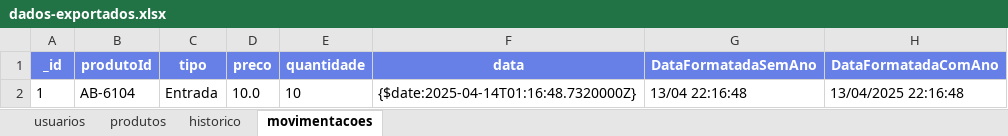
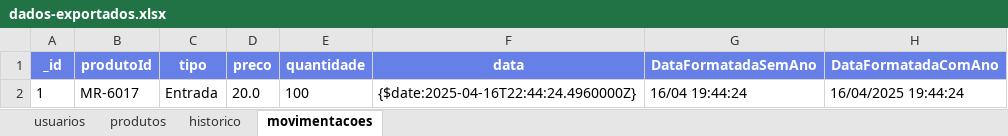
Before and after one commit to yagoprssantos/WMS-RadiadoresLemos, an Excel workbook: src/Resources/dados-exportados.xlsx, sheet movimentacoes, drawn as a sheet; values as stored, in another font and other column widths than the file's, no borders; the diff names each change by its address in the sheet, - before the commit and + after, or states it on an @@ line.

```diff
--- a/src/Resources/dados-exportados.xlsx (sheet movimentacoes)
+++ b/src/Resources/dados-exportados.xlsx (sheet movimentacoes)
-B2 (produtoId): AB-6104
+B2 (produtoId): MR-6017
-D2 (preco): 10.0
+D2 (preco): 20.0
-E2 (quantidade): 10
+E2 (quantidade): 100
-F2 (data): {$date:2025-04-14T01:16:48.7320000Z}
+F2 (data): {$date:2025-04-16T22:44:24.4960000Z}
-G2 (DataFormatadaSemAno): 13/04 22:16:48
+G2 (DataFormatadaSemAno): 16/04 19:44:24
-H2 (DataFormatadaComAno): 13/04/2025 22:16:48
+H2 (DataFormatadaComAno): 16/04/2025 19:44:24
```
Also changed, not shown: sheet historico, sheet usuarios, sheet produtos, 3 other files.
